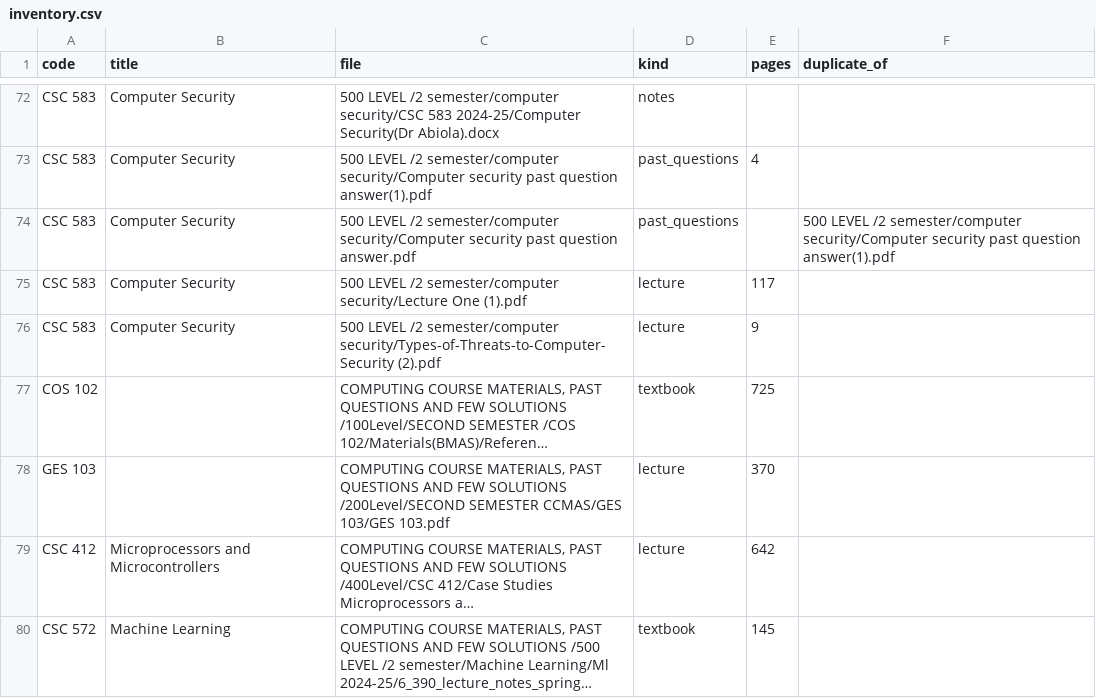
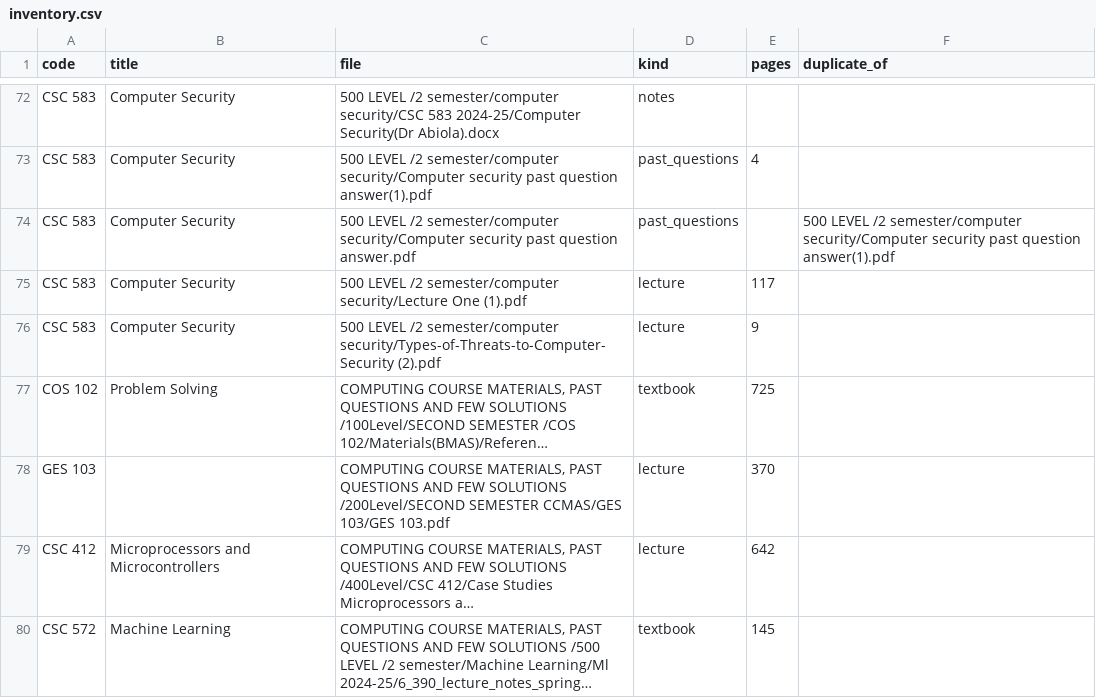
Before and after one commit to Afolabibolu/personalized-learning, a CSV file: content/ingest/inventory.csv, drawn as a sheet; only a part is shown, gaps mark what is left out; long unchanged cells end in …; the diff names each change by its address in the sheet, - before the commit and + after, or states it on an @@ line.

```diff
--- a/content/ingest/inventory.csv
+++ b/content/ingest/inventory.csv
-B77 (title): (empty)
+B77 (title): Problem Solving
```
Also changed, not shown: content/ingest/inventory_fixes.csv, 50 other files.
